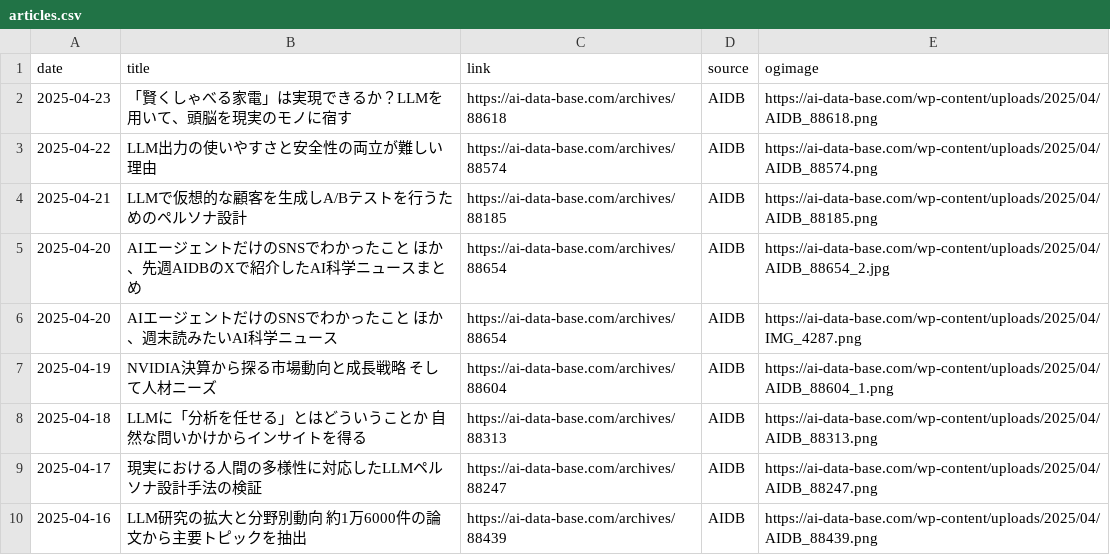
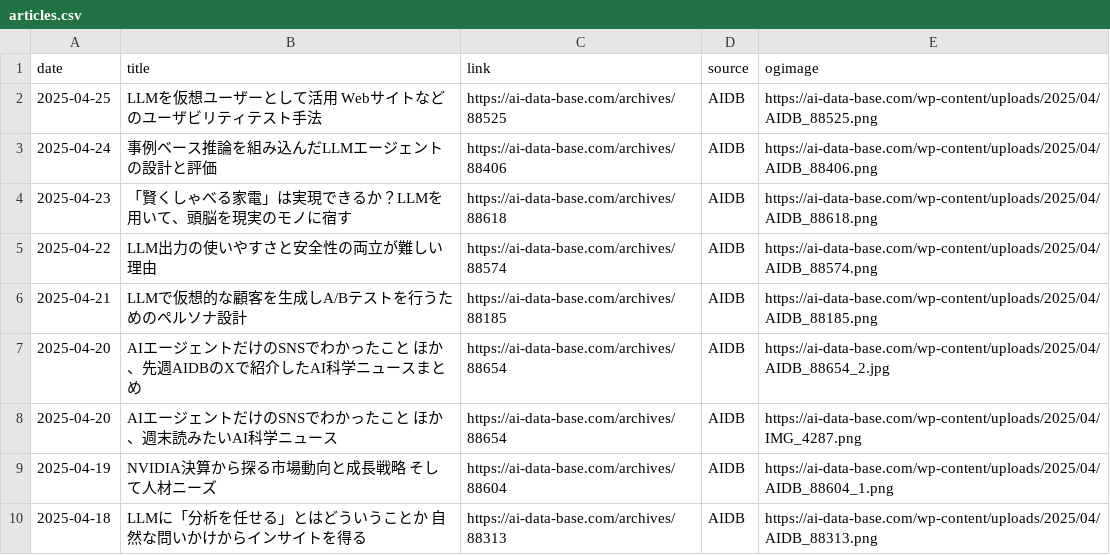
Before and after one commit to kdingn/news-page, a CSV file: src/assets/articles.csv, drawn as a sheet; only a part is shown; the shorter side is filled out with more unchanged rows; the diff names each change by its address in the sheet, - before the commit and + after, or states it on an @@ line.

```diff
--- a/src/assets/articles.csv
+++ b/src/assets/articles.csv
+row 2: 2025-04-25 | LLMを仮想ユーザーとして活用 Webサイトなどのユーザビリティテスト手法 | https://ai-data-base.com/archives/88525 | AIDB | https://ai-data-base.com/wp-content/uploads/2025/04/AIDB_88525.png
+row 3: 2025-04-24 | 事例ベース推論を組み込んだLLMエージェントの設計と評価 | https://ai-data-base.com/archives/88406 | AIDB | https://ai-data-base.com/wp-content/uploads/2025/04/AIDB_88406.png
```
